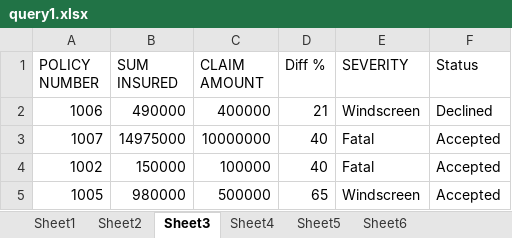
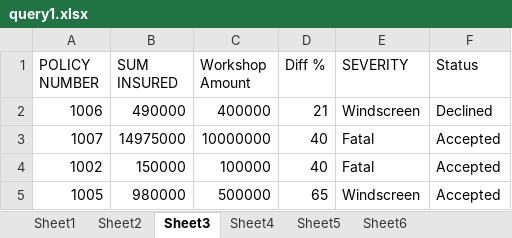
Before and after one commit to sriram23/Insurance-Claim-Automation-System, an Excel workbook: InsuranceClaimAutomation - UiPATH/query1.xlsx, sheet Sheet3, drawn as a sheet; values as stored, in another font and other column widths than the file's, no borders; the diff names each change by its address in the sheet, - before the commit and + after, or states it on an @@ line.

```diff
--- a/InsuranceClaimAutomation - UiPATH/query1.xlsx (sheet Sheet3)
+++ b/InsuranceClaimAutomation - UiPATH/query1.xlsx (sheet Sheet3)
-C1: CLAIM AMOUNT
+C1: Workshop Amount
```
Also changed, not shown: sheet Sheet6, work_done.xlsx, 7 other files.
